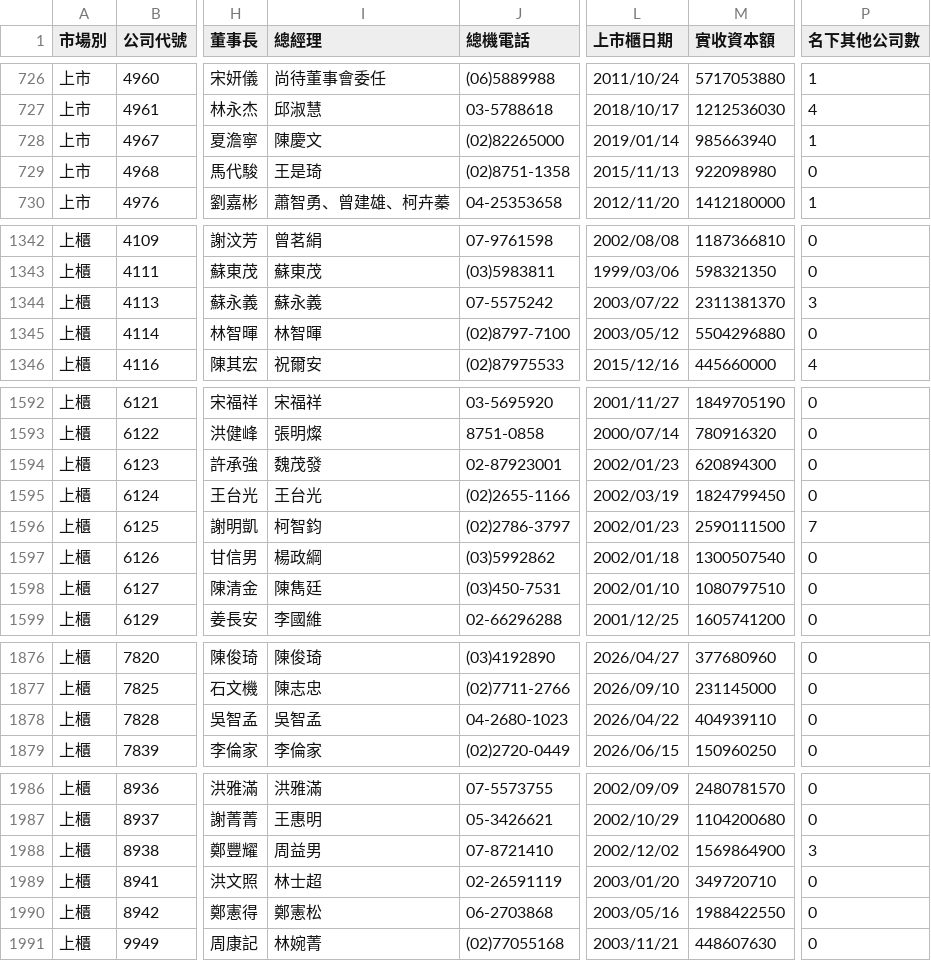
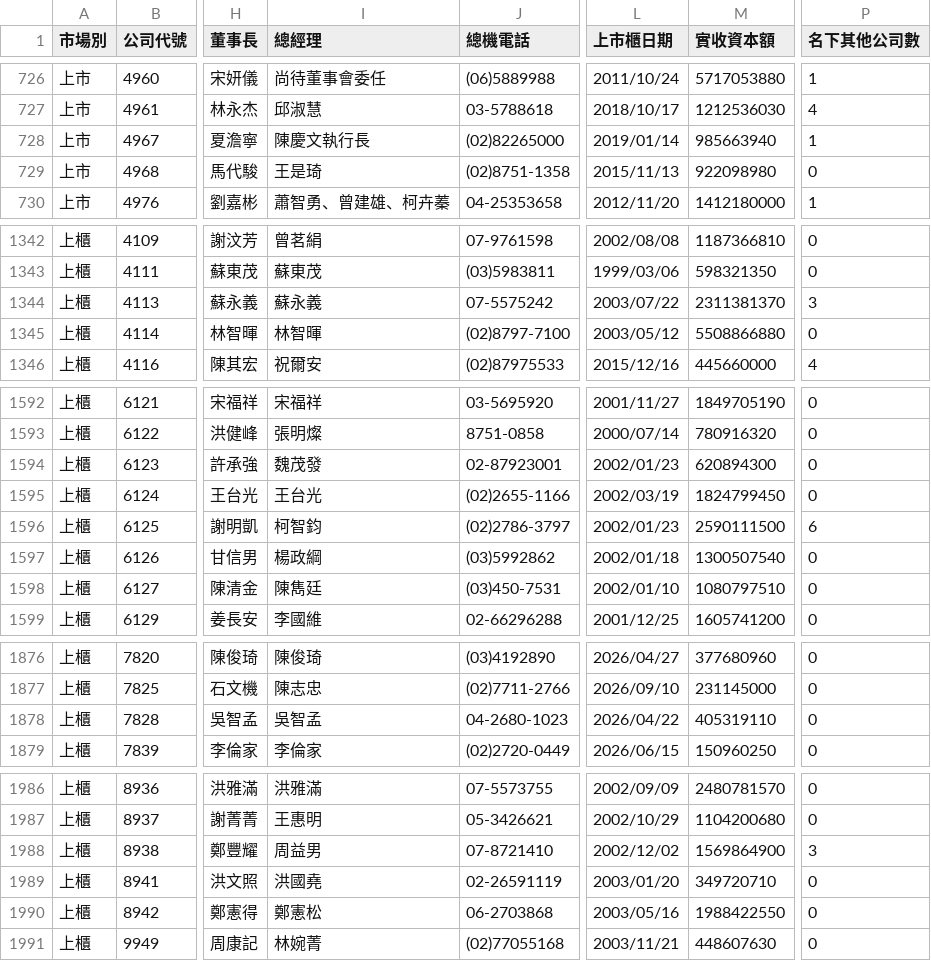
Before and after one commit to Andy-Zhang-22/chailease-work, a CSV file: leads/listed/companies.csv, drawn as a sheet; only a part is shown, gaps mark what is left out; the diff covers the shown part only; the diff names each change by its address in the sheet, - before the commit and + after, or states it on an @@ line.

```diff
--- a/leads/listed/companies.csv
+++ b/leads/listed/companies.csv
-I728 (總經理): 陳慶文
+I728 (總經理): 陳慶文執行長
-M1345 (實收資本額): 5504296880
+M1345 (實收資本額): 5508866880
-P1596 (名下其他公司數): 7
+P1596 (名下其他公司數): 6
-M1878 (實收資本額): 404939110
+M1878 (實收資本額): 405319110
-I1989 (總經理): 林士超
+I1989 (總經理): 洪國堯
```
Also changed, not shown: 3 added rows and 10 edited cells elsewhere in this file, 7 other files.
